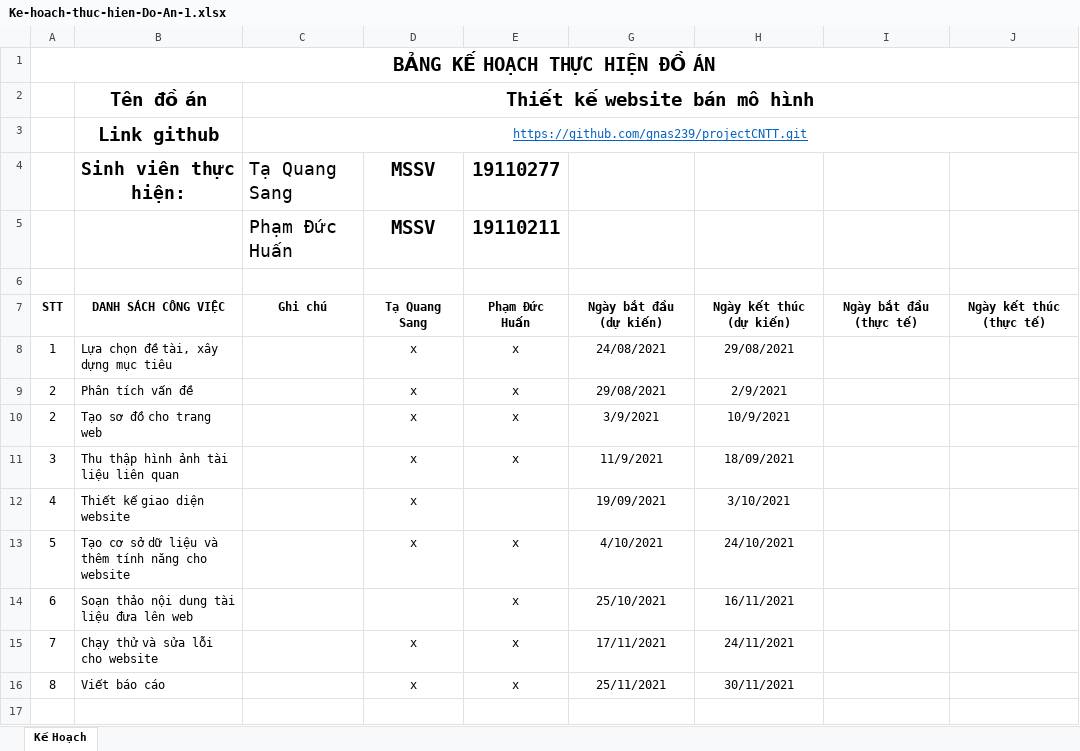
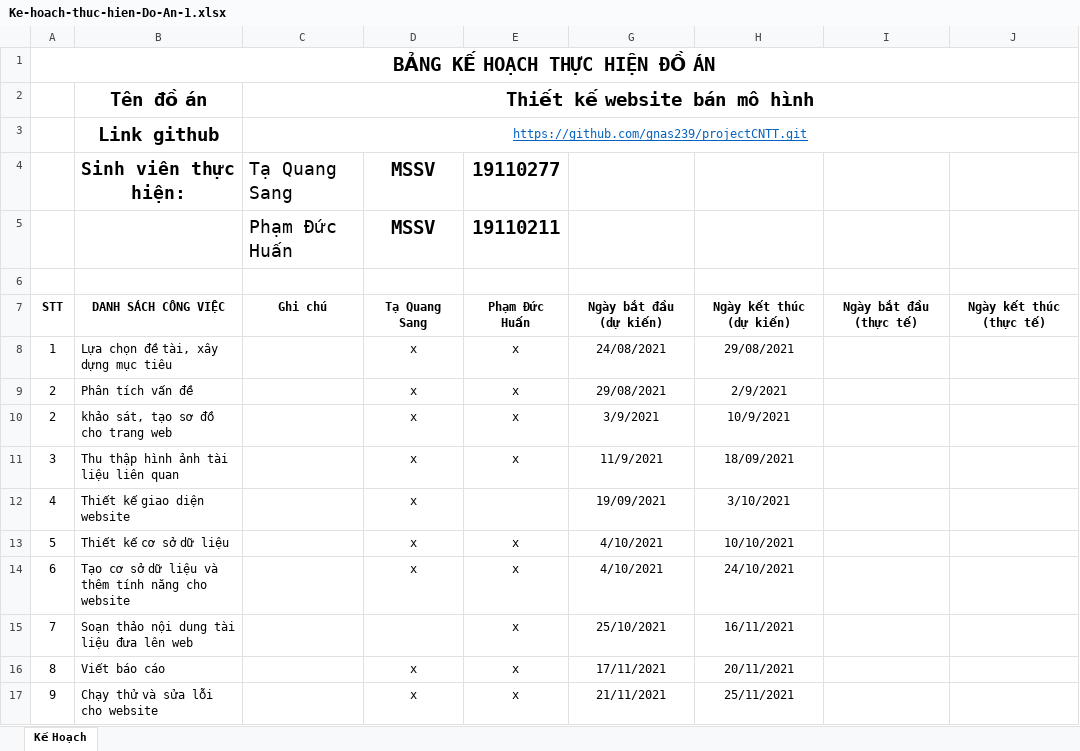
Before and after one commit to gnas239/itproject, an Excel workbook: Ke-hoach-thuc-hien-Do-An-1.xlsx, sheet Kế Hoạch, drawn as a sheet; values as stored, in another font and other column widths than the file's, no borders; table styles not drawn; removed rows and columns are numbered as before the commit, all else as after; the diff names each change by its address in the sheet, - before the commit and + after, or states it on an @@ line.

Commit message:
update

```diff
--- a/Ke-hoach-thuc-hien-Do-An-1.xlsx (sheet Kế Hoạch)
+++ b/Ke-hoach-thuc-hien-Do-An-1.xlsx (sheet Kế Hoạch)
-B10: Tạo sơ đồ cho trang web
+B10: khảo sát, tạo sơ đồ cho trang web
+row 13: 5 | Thiết kế cơ sở dữ liệu |  | x | x | 4/10/2021 | 10/10/2021
-A14: 5
+A14: 6
-A15: 6
+A15: 7
-row 15: 7 | Chạy thử và sửa lỗi cho website |  | x | x | 17/11/2021 | 24/11/2021
-G16: 25/11/2021
+G16: 17/11/2021
-H16: 30/11/2021
+H16: 20/11/2021
+row 17: 9 | Chạy thử và sửa lỗi cho website |  | x | x | 21/11/2021 | 25/11/2021
```
